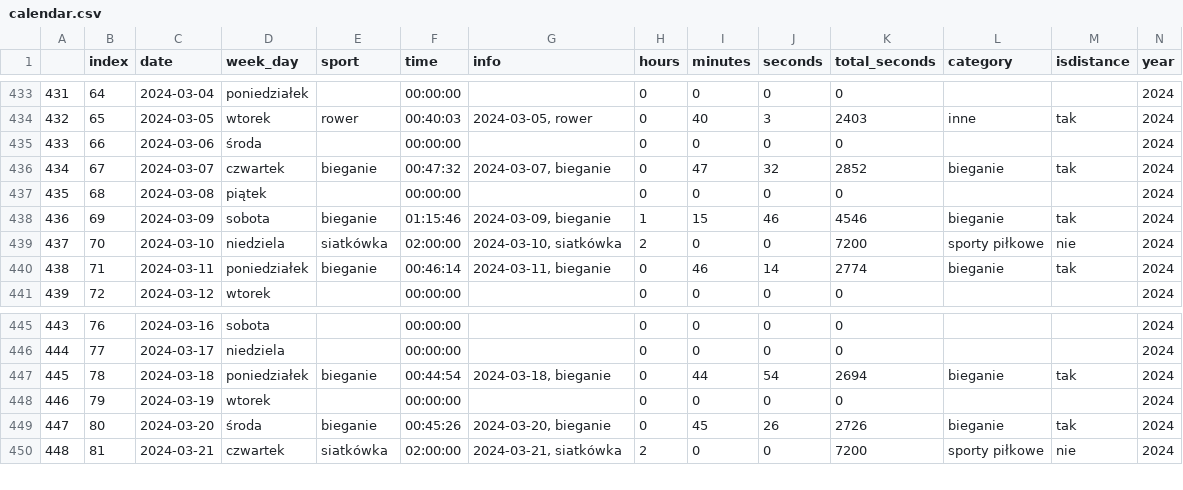
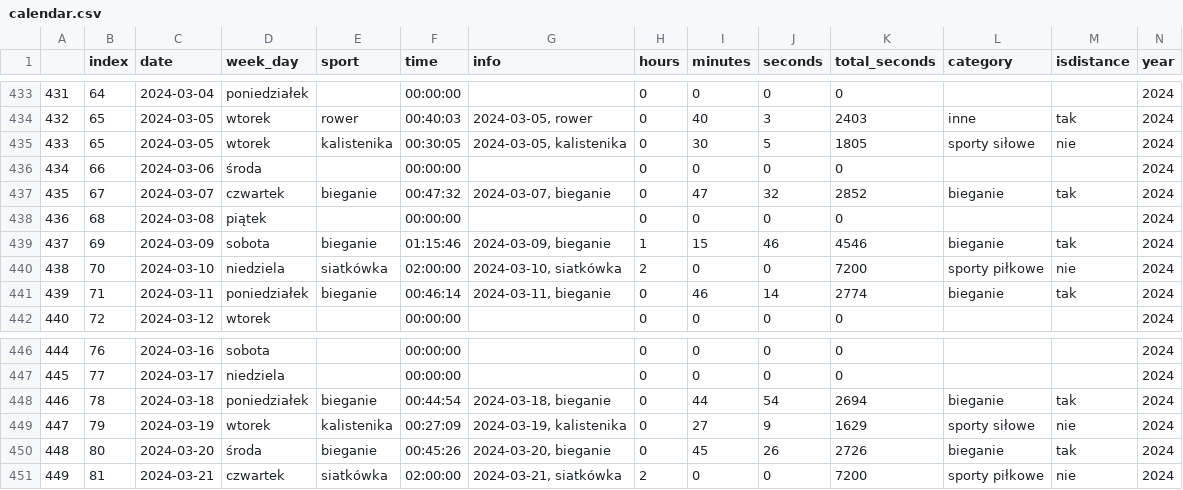
Before and after one commit to przemekolender/SportTracker, a CSV file: files/calendar.csv, drawn as a sheet; only a part is shown, gaps mark what is left out; addresses are those after the commit; rows hold the shown columns only; the diff names each change by its address in the sheet, - before the commit and + after, or states it on an @@ line.

```diff
--- a/files/calendar.csv
+++ b/files/calendar.csv
+row 435: 433 | 65 | 2024-03-05 | wtorek | kalistenika | 00:30:05 | 2024-03-05, kalistenika | 0 | 30 | 5 | 1805 | sporty siłowe | nie | 2024
@@ column A renumbered from row 436 down @@
-E449 (sport): (empty)
+E449 (sport): kalistenika
-F449 (time): 00:00:00
+F449 (time): 00:27:09
-G449 (info): (empty)
+G449 (info): 2024-03-19, kalistenika
-I449 (minutes): 0
+I449 (minutes): 27
-J449 (seconds): 0
+J449 (seconds): 9
-K449 (total_seconds): 0
+K449 (total_seconds): 1629
-L449 (category): (empty)
+L449 (category): sporty siłowe
-M449 (isdistance): (empty)
+M449 (isdistance): nie
```
Also changed, not shown: files/workouts.csv.
